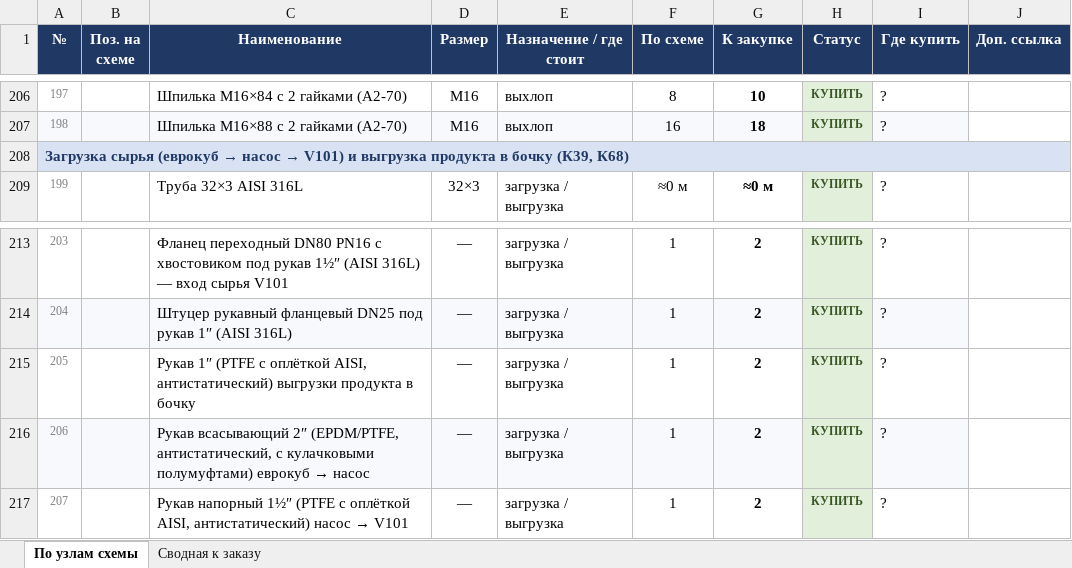
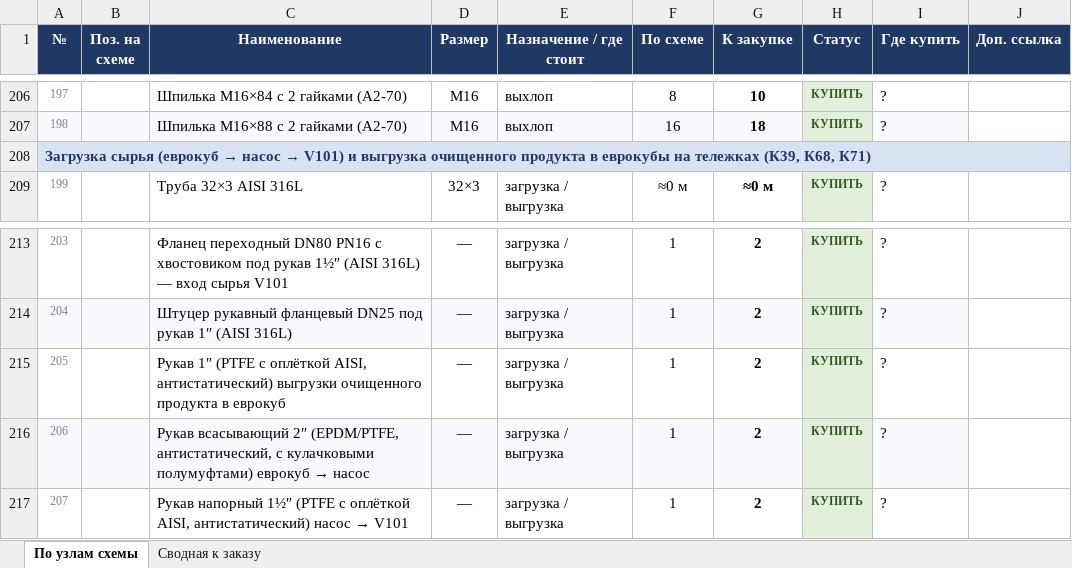
Before and after one commit to Elebra2005/claude, an Excel workbook: vydacha/X-500_01-11/X-500_smeta.xlsx, sheet По узлам схемы, drawn as a sheet; only a part is shown, gaps mark what is left out; values as stored, in another font and other column widths than the file's, no borders; the diff names each change by its address in the sheet, - before the commit and + after, or states it on an @@ line.

```diff
--- a/vydacha/X-500_01-11/X-500_smeta.xlsx (sheet По узлам схемы)
+++ b/vydacha/X-500_01-11/X-500_smeta.xlsx (sheet По узлам схемы)
-A208 (№): …и выгрузка продукта в бочку (К39, К68)
+A208 (№): …и выгрузка очищенного продукта в еврокубы на тележках (К39, К68, К71)
-C215 (Наименование): …антистатический) выгрузки продукта в бочку
+C215 (Наименование): …антистатический) выгрузки очищенного продукта в еврокуб
```
Also changed, not shown: sheet Сводная к заказу, 10 other files.
